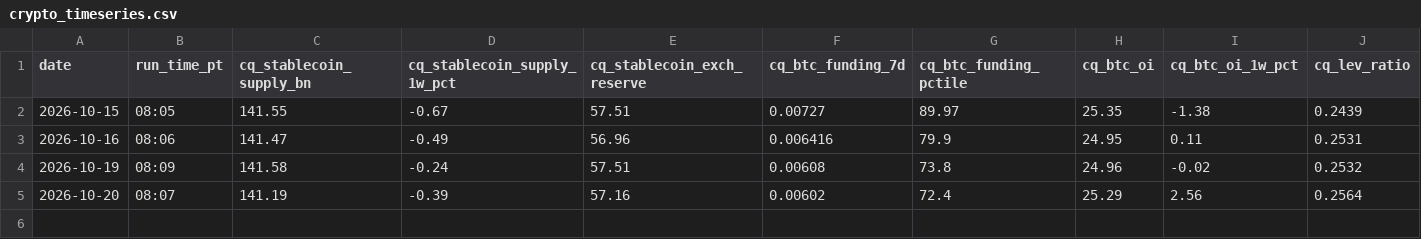
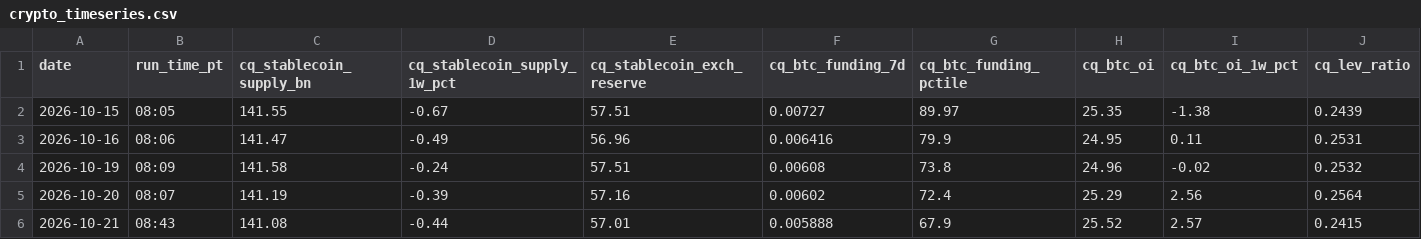
Before and after one commit to jemondragon/newsdata-mcp-server, a CSV file: fuse/history/crypto_timeseries.csv, drawn as a sheet; only a part is shown; rows hold the shown columns only; the diff names each change by its address in the sheet, - before the commit and + after, or states it on an @@ line.

```diff
--- a/fuse/history/crypto_timeseries.csv
+++ b/fuse/history/crypto_timeseries.csv
+row 6: 2026-10-21 | 08:43 | 141.08 | -0.44 | 57.01 | 0.005888 | 67.9 | 25.52 | 2.57 | 0.2415
```
Also changed, not shown: fuse/history/flag_events.csv, fuse/history/fuse_timeseries.csv, 1 other file.
